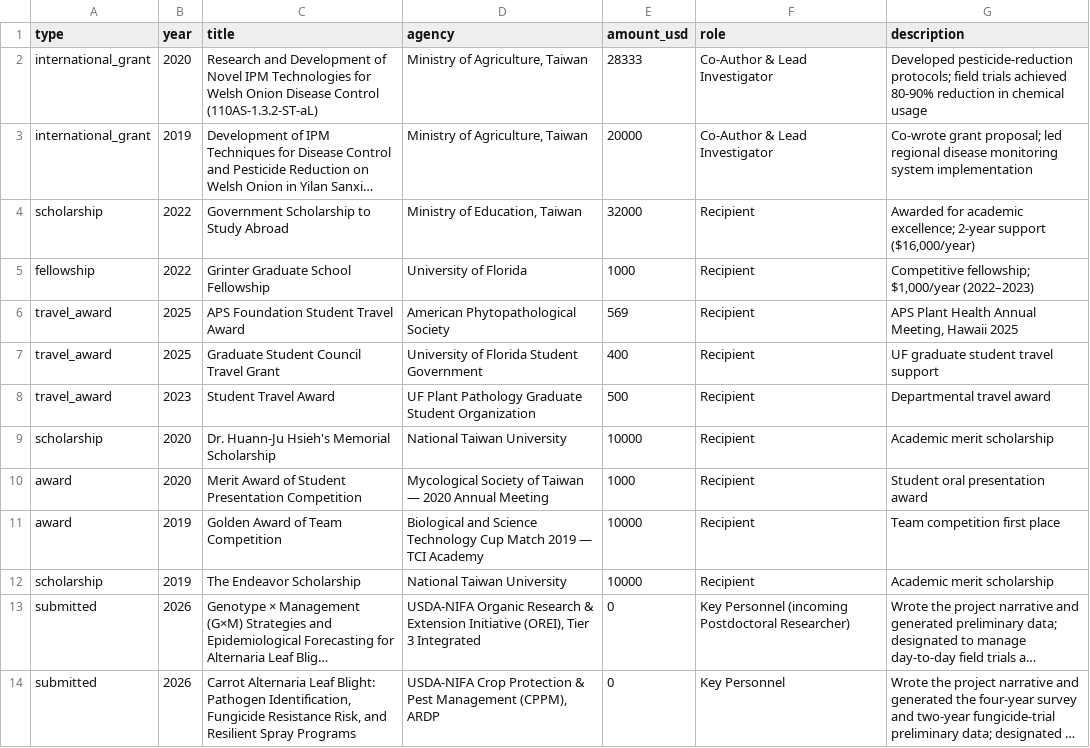
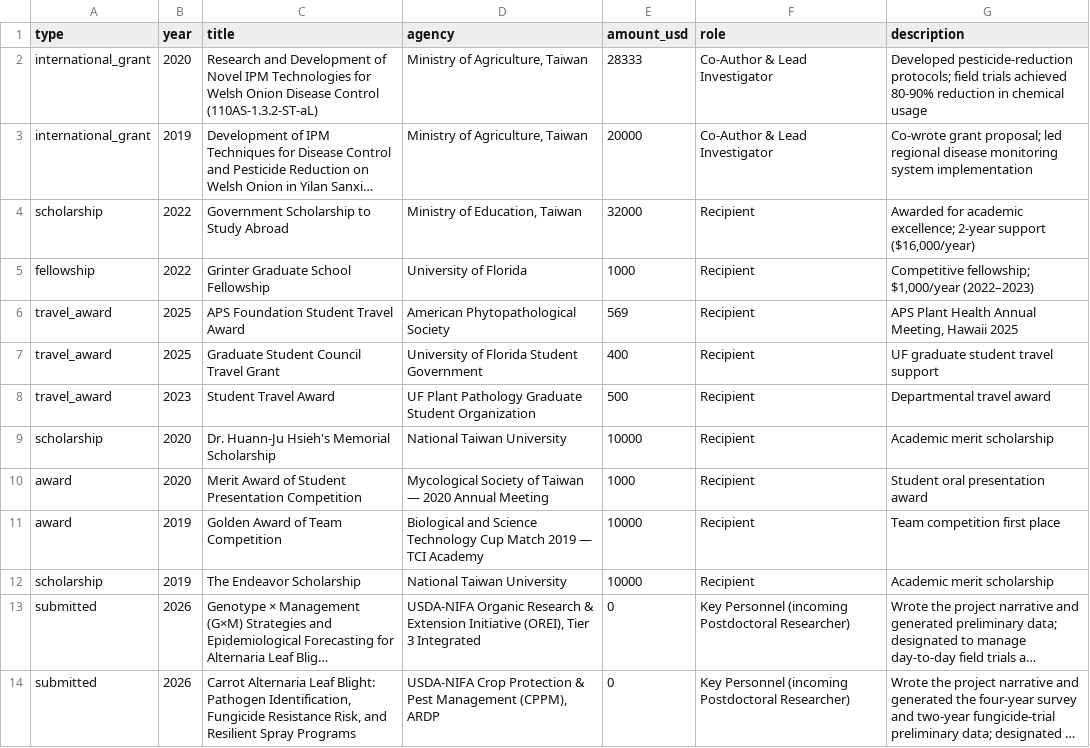
Before and after one commit to gseanwang/website, a CSV file: data/grants.csv, drawn as a sheet; long unchanged cells end in …; the diff names each change by its address in the sheet, - before the commit and + after, or states it on an @@ line.

```diff
--- a/data/grants.csv
+++ b/data/grants.csv
-F14 (role): Key Personnel
+F14 (role): Key Personnel (incoming Postdoctoral Researcher)
```
